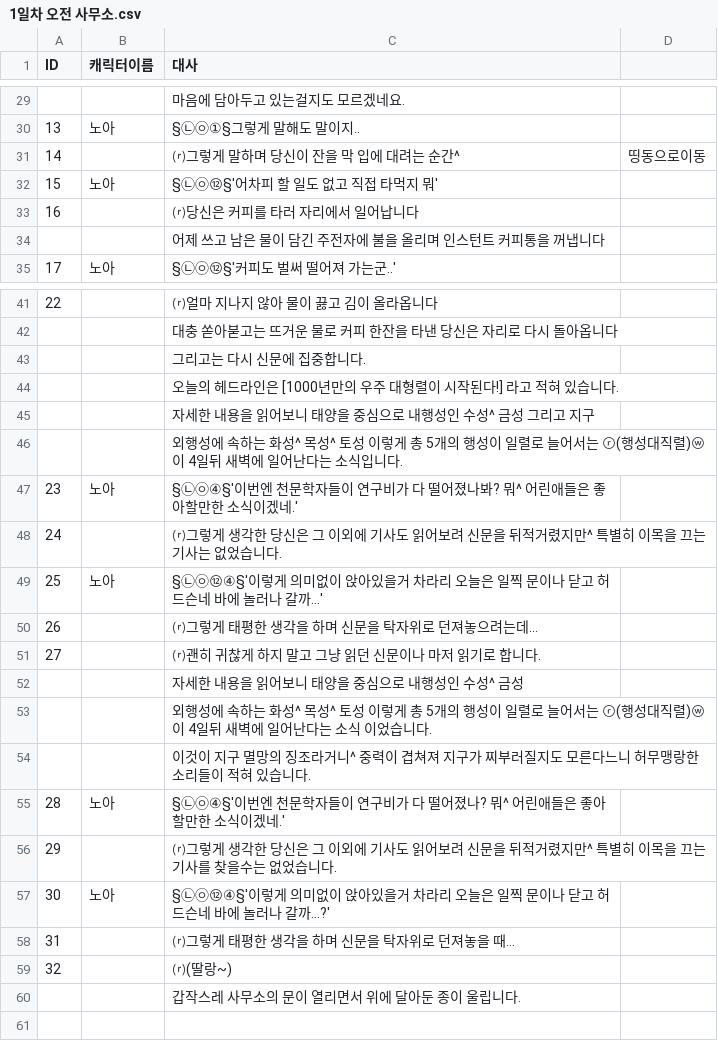
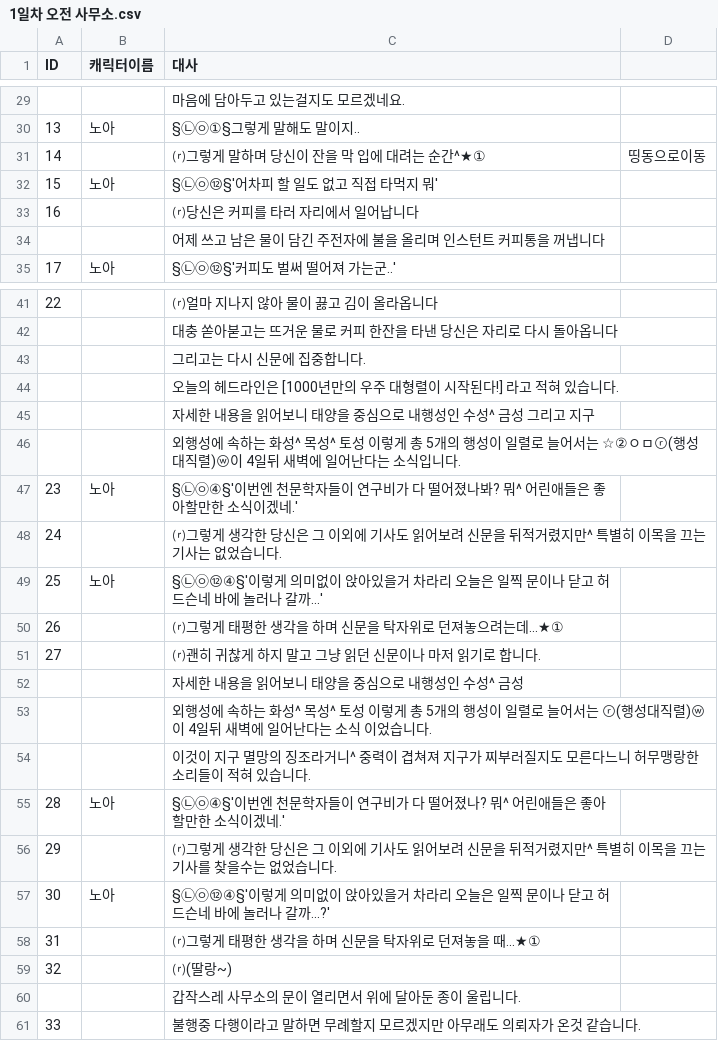
Before and after one commit to coolblue1853/PlamTurtle_Coc, a CSV file: A Shadow Over the Water/Assets/Asset/Resources/1일차 오전 사무소.csv, drawn as a sheet; only a part is shown, gaps mark what is left out.

```diff
--- a/A Shadow Over the Water/Assets/Asset/Resources/1일차 오전 사무소.csv
+++ b/A Shadow Over the Water/Assets/Asset/Resources/1일차 오전 사무소.csv
@@ -30,3 +30,3 @@ ID,캐릭터이름,대사,
 13,노아,§㉡㉧①§그렇게 말해도 말이지..,
-14,,⒭그렇게 말하며 당신이 잔을 막 입에 대려는 순간^,띵동으로이동
+14,,⒭그렇게 말하며 당신이 잔을 막 입에 대려는 순간^★①,띵동으로이동
 15,노아,§㉡㉧⑫§'어차피 할 일도 없고 직접 타먹지 뭐',
@@ -45,3 +45,3 @@ ID,캐릭터이름,대사,
 ,,자세한 내용을 읽어보니  태양을 중심으로 내행성인 수성^ 금성 그리고 지구,
-,,외행성에 속하는 화성^ 목성^ 토성 이렇게 총 5개의 행성이 일렬로 늘어서는 ⓡ(행성대직렬)ⓦ이 4일뒤 새벽에 일어난다는 소식입니다.,
+,,외행성에 속하는 화성^ 목성^ 토성 이렇게 총 5개의 행성이 일렬로 늘어서는 ☆②ㅇㅁⓡ(행성대직렬)ⓦ이 4일뒤 새벽에 일어난다는 소식입니다.,
 23,노아,§㉡㉧④§'이번엔 천문학자들이 연구비가 다 떨어졌나봐? 뭐^ 어린애들은 좋아할만한 소식이겠네.',
@@ -49,3 +49,3 @@ ID,캐릭터이름,대사,
 25,노아,§㉡㉧⑫④§'이렇게 의미없이 앉아있을거 차라리 오늘은 일찍 문이나 닫고 허드슨네 바에 놀러나 갈까...',
-26,,⒭그렇게 태평한 생각을 하며 신문을 탁자위로 던져놓으려는데...,
+26,,⒭그렇게 태평한 생각을 하며 신문을 탁자위로 던져놓으려는데...★①,
 27,,⒭괜히 귀찮게 하지 말고 그냥 읽던 신문이나 마저 읽기로 합니다.,
@@ -57,4 +57,5 @@ ID,캐릭터이름,대사,
 30,노아,§㉡㉧⑫④§'이렇게 의미없이 앉아있을거 차라리 오늘은 일찍 문이나 닫고 허드슨네 바에 놀러나 갈까...?',
-31,,⒭그렇게 태평한 생각을 하며 신문을 탁자위로 던져놓을 때...,
+31,,⒭그렇게 태평한 생각을 하며 신문을 탁자위로 던져놓을 때...★①,
 32,,⒭(딸랑~),
 ,,갑작스레 사무소의 문이 열리면서 위에 달아둔 종이 울립니다.,
+33,,불행중 다행이라고 말하면 무례할지 모르겠지만 아무래도 의뢰자가 온것 같습니다.,
```
Also changed, not shown: 8 other files.
